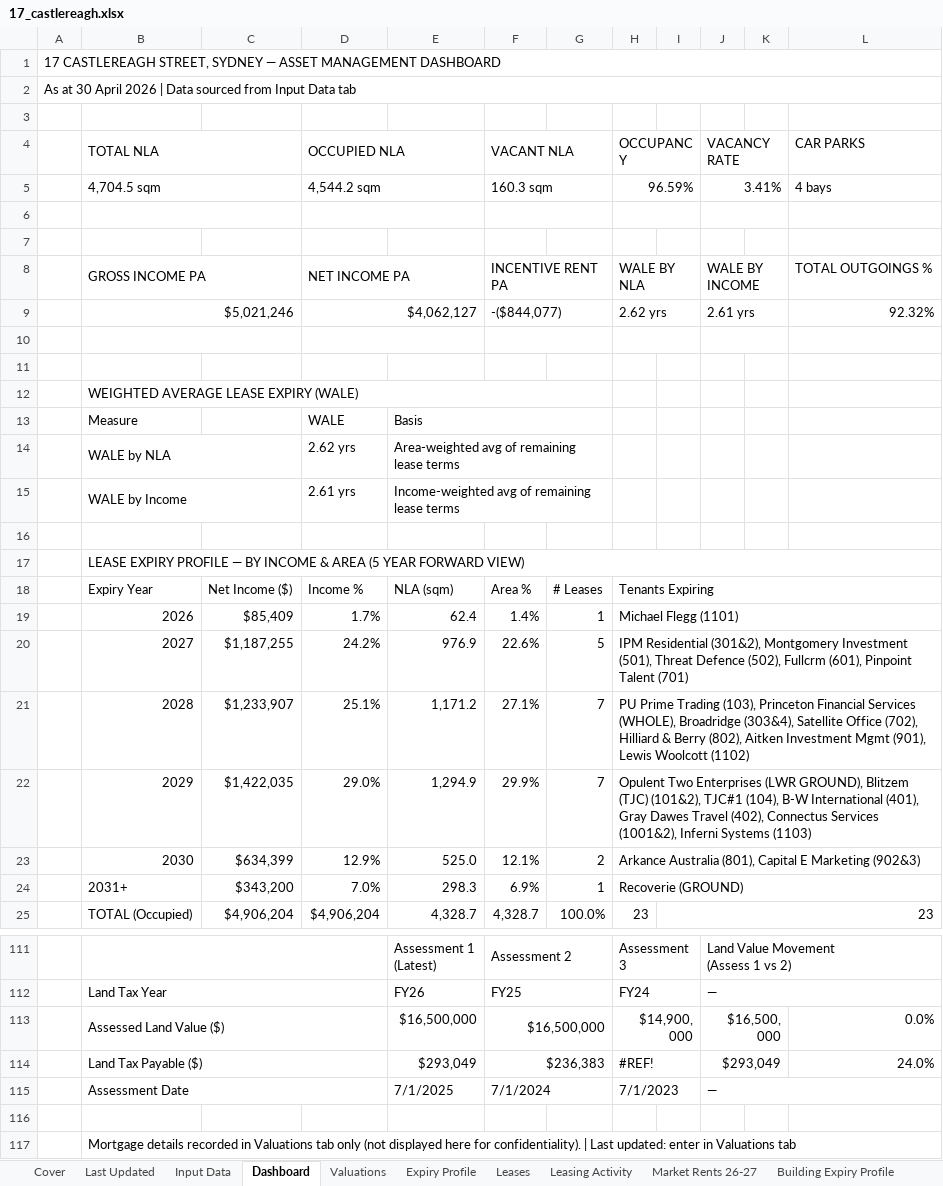
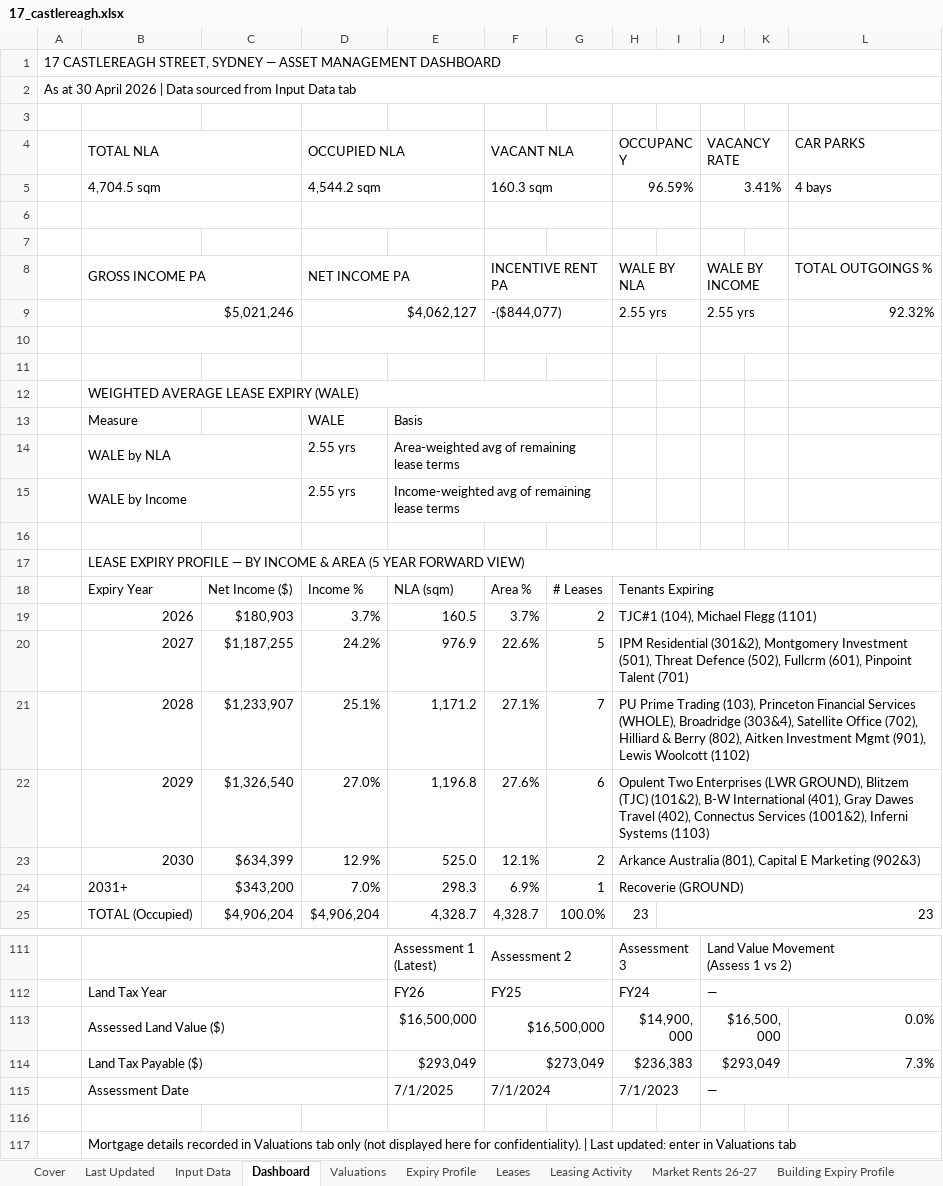
Before and after one commit to JakeG-Dakota/portfolio-dashboard-v2, an Excel workbook: public/data/17_castlereagh.xlsx, sheet Dashboard, drawn as a sheet; only a part is shown, gaps mark what is left out; values as stored, in another font and other column widths than the file's, no cell formats; the diff covers the shown part only; the diff names each change by its address in the sheet, - before the commit and + after, or states it on an @@ line.

```diff
--- a/public/data/17_castlereagh.xlsx (sheet Dashboard)
+++ b/public/data/17_castlereagh.xlsx (sheet Dashboard)
-H9 (OCCUPANCY): 2.62 yrs
+H9 (OCCUPANCY): 2.55 yrs
-J9 (VACANCY RATE): 2.61 yrs
+J9 (VACANCY RATE): 2.55 yrs
-D14 (OCCUPIED NLA): 2.62 yrs
+D14 (OCCUPIED NLA): 2.55 yrs
-D15 (OCCUPIED NLA): 2.61 yrs
+D15 (OCCUPIED NLA): 2.55 yrs
-C19: $85,409
+C19: $180,903
-D19 (OCCUPIED NLA): 1.7%
+D19 (OCCUPIED NLA): 3.7%
-E19: 62.4
+E19: 160.5
-F19 (VACANT NLA): 1.4%
+F19 (VACANT NLA): 3.7%
-G19: 1
+G19: 2
-H19 (OCCUPANCY): Michael Flegg (1101)
+H19 (OCCUPANCY): TJC#1 (104), Michael Flegg (1101)
-C22: $1,422,035
+C22: $1,326,540
-D22 (OCCUPIED NLA): 29.0%
+D22 (OCCUPIED NLA): 27.0%
-E22: 1,294.9
+E22: 1,196.8
-F22 (VACANT NLA): 29.9%
+F22 (VACANT NLA): 27.6%
-G22: 7
+G22: 6
-H22 (OCCUPANCY): …(TJC) (101&2), TJC#1 (104), B-W International…
+H22 (OCCUPANCY): …(TJC) (101&2), B-W International…
-F114 (VACANT NLA): $236,383
+F114 (VACANT NLA): $273,049
-H114 (OCCUPANCY): #REF!
+H114 (OCCUPANCY): $236,383
-L114 (CAR PARKS): 24.0%
+L114 (CAR PARKS): 7.3%
```
Also changed, not shown: 10 edited cells elsewhere in this sheet, sheet Last Updated, sheet Valuations, sheet Input Data, sheet NER Tracking, sheet Expiry Profile, sheet Leases, 8 more sheets, cell formats, charts or pictures, public/data/1_elizabeth_plaza.xlsx.
